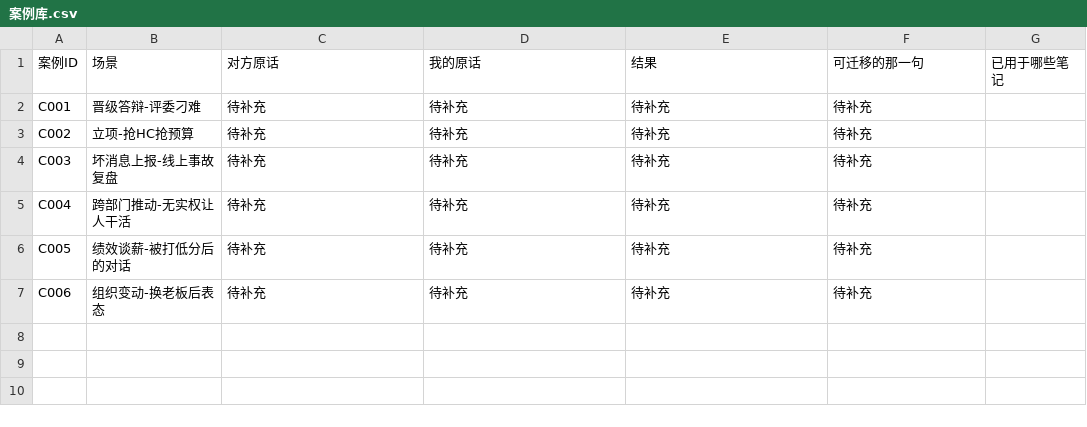
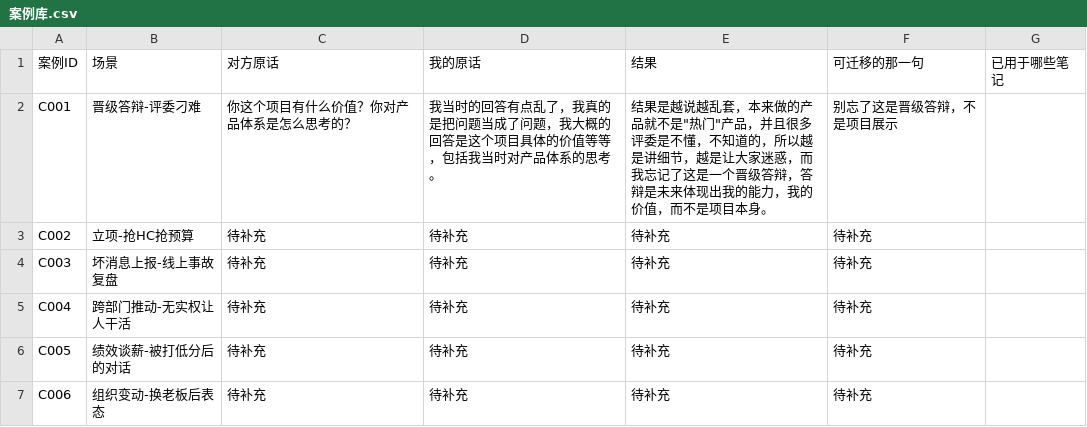
Before and after one commit to erichecan/businessskills, a CSV file: xhs/素材库/案例库.csv, drawn as a sheet.

```diff
--- a/xhs/素材库/案例库.csv
+++ b/xhs/素材库/案例库.csv
@@ -1,3 +1,3 @@
 案例ID,场景,对方原话,我的原话,结果,可迁移的那一句,已用于哪些笔记
-C001,晋级答辩-评委刁难,待补充,待补充,待补充,待补充,
+C001,晋级答辩-评委刁难,你这个项目有什么价值？你对产品体系是怎么思考的？,我当时的回答有点乱了，我真的是把问题当成了问题，我大概的回答是这个项目具体的价值等等，包括我当时对产品体系的思考。,"结果是越说越乱套，本来做的产品就不是""热门""产品，并且很多评委是不懂，不知道的，所以越是讲细节，越是让大家迷惑，而我忘记了这是一个晋级答辩，答辩是未来体现出我的能力，我的价值，而不是项目本身。",别忘了这是晋级答辩，不是项目展示,
 C002,立项-抢HC抢预算,待补充,待补充,待补充,待补充,
```
Also changed, not shown: 1 other file.
